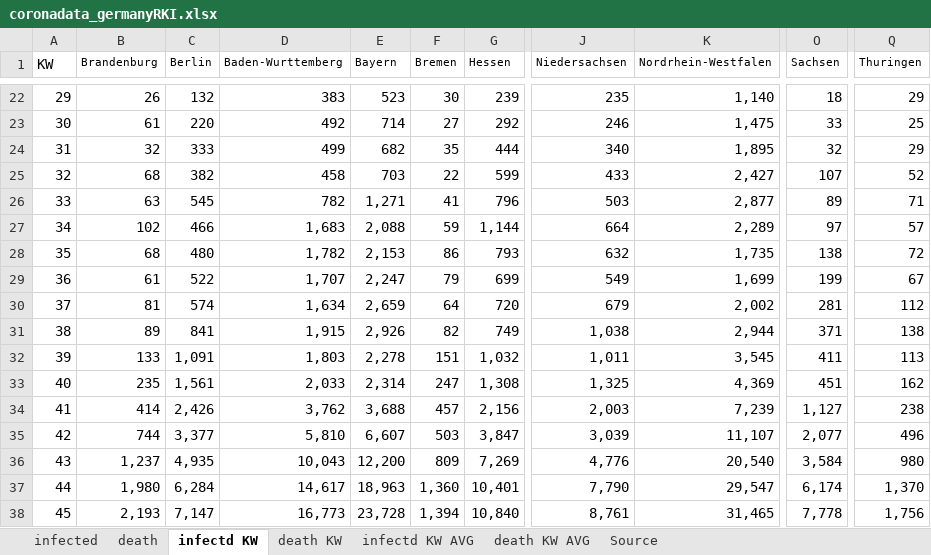
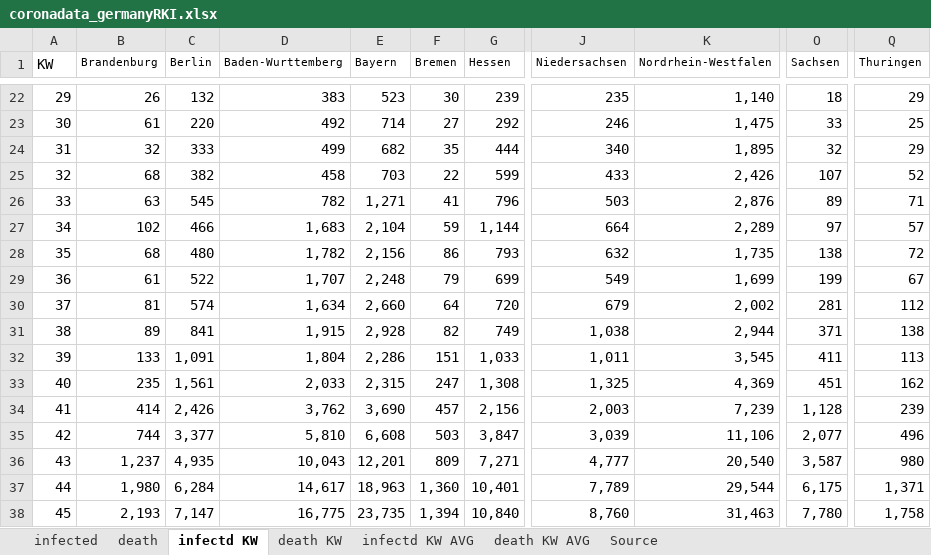
Before and after one commit to ChristophKrause/coronaDataHelper, an Excel workbook: src/CoronaDataHelper/CoronaDataHelper/res/coronadata_germanyRKI.xlsx, sheet infectd KW, drawn as a sheet; only a part is shown, gaps mark what is left out; values as stored, in another font and other column widths than the file's, no borders; conditional formats not drawn; the diff covers the shown part only; the diff names each change by its address in the sheet, - before the commit and + after, or states it on an @@ line.

```diff
--- a/src/CoronaDataHelper/CoronaDataHelper/res/coronadata_germanyRKI.xlsx (sheet infectd KW)
+++ b/src/CoronaDataHelper/CoronaDataHelper/res/coronadata_germanyRKI.xlsx (sheet infectd KW)
-K25 (Nordrhein-Westfalen): 2,427
+K25 (Nordrhein-Westfalen): 2,426
-K26 (Nordrhein-Westfalen): 2,877
+K26 (Nordrhein-Westfalen): 2,876
-E27 (Bayern): 2,088
+E27 (Bayern): 2,104
-E28 (Bayern): 2,153
+E28 (Bayern): 2,156
-E29 (Bayern): 2,247
+E29 (Bayern): 2,248
-E30 (Bayern): 2,659
+E30 (Bayern): 2,660
-E31 (Bayern): 2,926
+E31 (Bayern): 2,928
-D32 (Baden-Wurttemberg): 1,803
+D32 (Baden-Wurttemberg): 1,804
-E32 (Bayern): 2,278
+E32 (Bayern): 2,286
-G32 (Hessen): 1,032
+G32 (Hessen): 1,033
-E33 (Bayern): 2,314
+E33 (Bayern): 2,315
-E34 (Bayern): 3,688
+E34 (Bayern): 3,690
-O34 (Sachsen): 1,127
+O34 (Sachsen): 1,128
-Q34 (Thuringen): 238
+Q34 (Thuringen): 239
-E35 (Bayern): 6,607
+E35 (Bayern): 6,608
-K35 (Nordrhein-Westfalen): 11,107
+K35 (Nordrhein-Westfalen): 11,106
-E36 (Bayern): 12,200
+E36 (Bayern): 12,201
-G36 (Hessen): 7,269
+G36 (Hessen): 7,271
-J36 (Niedersachsen): 4,776
+J36 (Niedersachsen): 4,777
-O36 (Sachsen): 3,584
+O36 (Sachsen): 3,587
-J37 (Niedersachsen): 7,790
+J37 (Niedersachsen): 7,789
-K37 (Nordrhein-Westfalen): 29,547
+K37 (Nordrhein-Westfalen): 29,544
-O37 (Sachsen): 6,174
+O37 (Sachsen): 6,175
-Q37 (Thuringen): 1,370
+Q37 (Thuringen): 1,371
-D38 (Baden-Wurttemberg): 16,773
+D38 (Baden-Wurttemberg): 16,775
-E38 (Bayern): 23,728
+E38 (Bayern): 23,735
-J38 (Niedersachsen): 8,761
+J38 (Niedersachsen): 8,760
-K38 (Nordrhein-Westfalen): 31,465
+K38 (Nordrhein-Westfalen): 31,463
-O38 (Sachsen): 7,778
+O38 (Sachsen): 7,780
-Q38 (Thuringen): 1,756
+Q38 (Thuringen): 1,758
```
Also changed, not shown: 15 added rows, 15 removed rows and 46 edited cells elsewhere in this sheet, sheet infected, sheet death, sheet infectd KW AVG, sheet death KW, sheet death KW AVG, src/CoronaDataHelper/CoronaDataHelper/res/coronadata-JHUCSSE.xlsx, src/CoronaDataHelper/CoronaDataHelper/res/coronadata_germany.xlsx, 7 other files.
